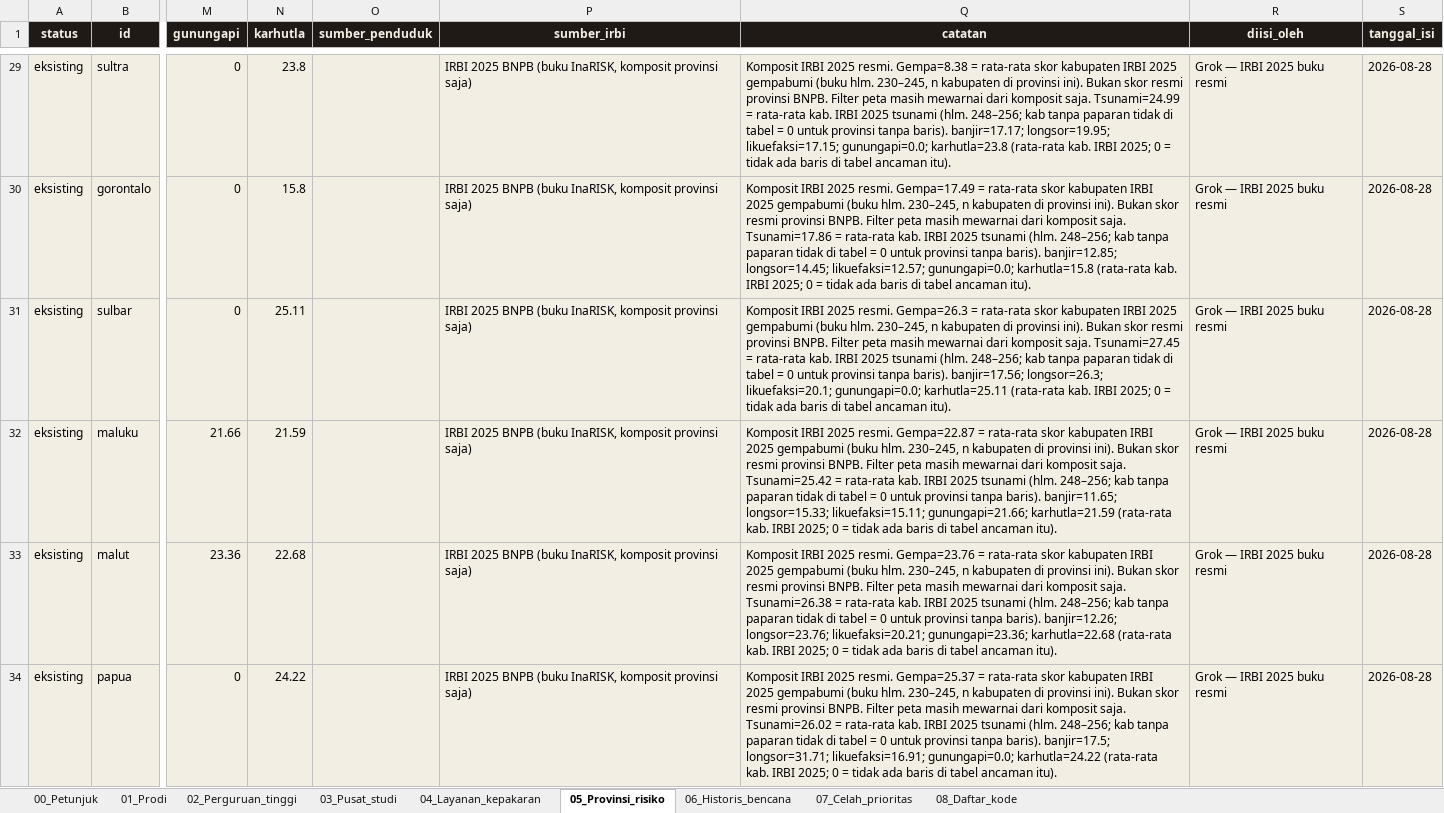
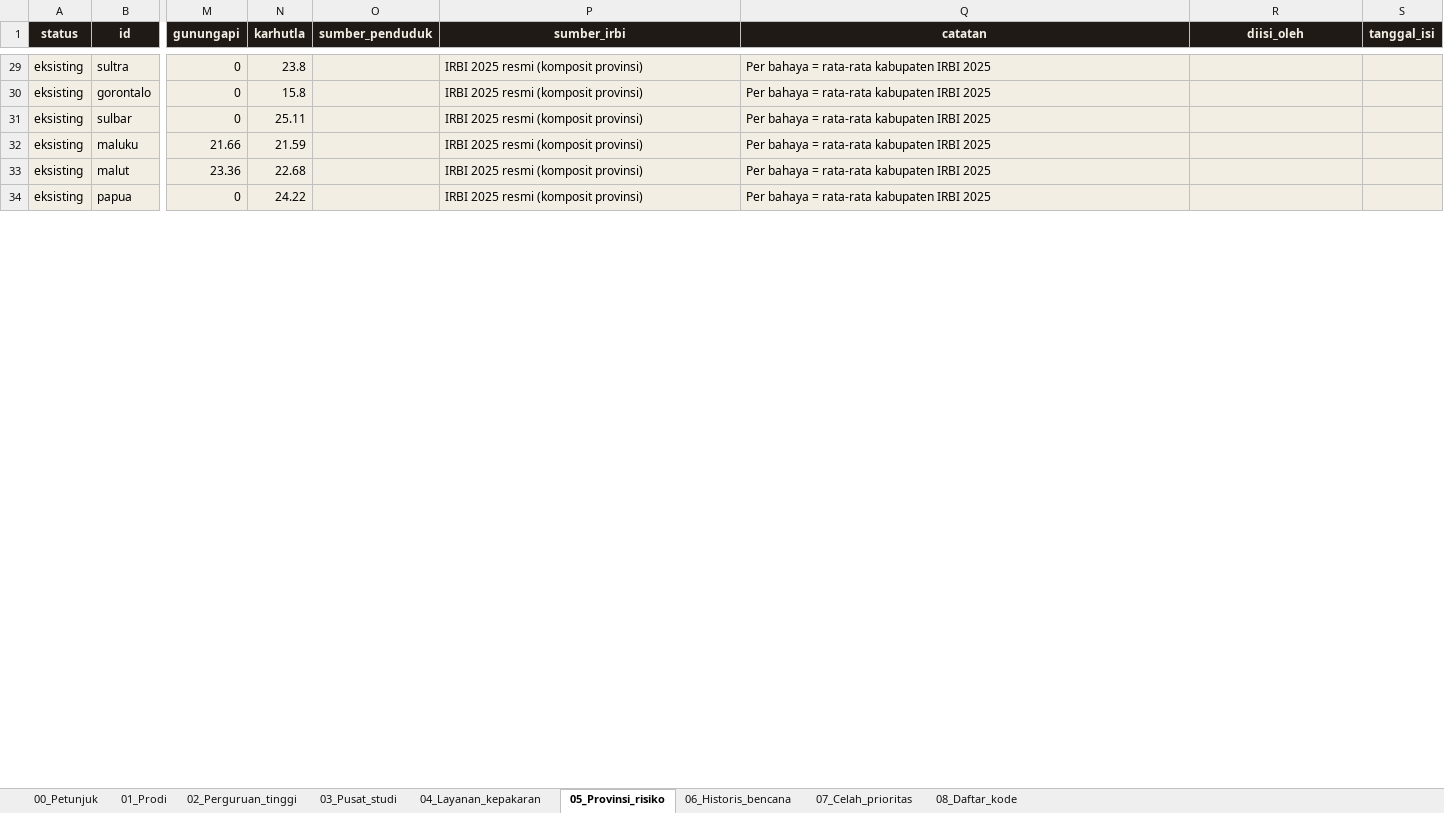
Before and after one commit to m46d45/pkprb, an Excel workbook: public/Template-Data-PKPRB.xlsx, sheet 05_Provinsi_risiko, drawn as a sheet; only a part is shown, gaps mark what is left out; values as stored, in another font and other column widths than the file's, no borders; the diff covers the shown part only; the diff names each change by its address in the sheet, - before the commit and + after, or states it on an @@ line.

```diff
--- a/public/Template-Data-PKPRB.xlsx (sheet 05_Provinsi_risiko)
+++ b/public/Template-Data-PKPRB.xlsx (sheet 05_Provinsi_risiko)
-P29:P34 (sumber_irbi): IRBI 2025 BNPB (buku InaRISK, komposit provinsi saja)
+P29:P34 (sumber_irbi): IRBI 2025 resmi (komposit provinsi)
-Q29 (catatan): Komposit IRBI 2025 resmi. Gempa=8.38 = rata-rata skor kabupaten IRBI 2025 gempabumi (buku hlm. 230–245, n kabupaten di provinsi ini). Bukan skor resmi provinsi BNPB. Filter peta masih mewarnai dari komposit saja. Tsunami=24.99 = rata-rata kab. IRBI 2025 tsunami (hlm. 248–256; kab tanpa paparan tidak di tabel = 0 untuk provinsi tanpa baris). banjir=17.17; longsor=19.95; likuefaksi=17.15; gunungapi=0.0; karhutla=23.8 (rata-rata kab. IRBI 2025; 0 = tidak ada baris di tabel ancaman itu).
+Q29 (catatan): Per bahaya = rata-rata kabupaten IRBI 2025
-R29:R34 (diisi_oleh): Grok — IRBI 2025 buku resmi
+R29:R34 (diisi_oleh): (empty)
-S29:S34 (tanggal_isi): 2026-08-28
+S29:S34 (tanggal_isi): (empty)
-Q30 (catatan): Komposit IRBI 2025 resmi. Gempa=17.49 = rata-rata skor kabupaten IRBI 2025 gempabumi (buku hlm. 230–245, n kabupaten di provinsi ini). Bukan skor resmi provinsi BNPB. Filter peta masih mewarnai dari komposit saja. Tsunami=17.86 = rata-rata kab. IRBI 2025 tsunami (hlm. 248–256; kab tanpa paparan tidak di tabel = 0 untuk provinsi tanpa baris). banjir=12.85; longsor=14.45; likuefaksi=12.57; gunungapi=0.0; karhutla=15.8 (rata-rata kab. IRBI 2025; 0 = tidak ada baris di tabel ancaman itu).
+Q30 (catatan): Per bahaya = rata-rata kabupaten IRBI 2025
-Q31 (catatan): Komposit IRBI 2025 resmi. Gempa=26.3 = rata-rata skor kabupaten IRBI 2025 gempabumi (buku hlm. 230–245, n kabupaten di provinsi ini). Bukan skor resmi provinsi BNPB. Filter peta masih mewarnai dari komposit saja. Tsunami=27.45 = rata-rata kab. IRBI 2025 tsunami (hlm. 248–256; kab tanpa paparan tidak di tabel = 0 untuk provinsi tanpa baris). banjir=17.56; longsor=26.3; likuefaksi=20.1; gunungapi=0.0; karhutla=25.11 (rata-rata kab. IRBI 2025; 0 = tidak ada baris di tabel ancaman itu).
+Q31 (catatan): Per bahaya = rata-rata kabupaten IRBI 2025
-Q32 (catatan): Komposit IRBI 2025 resmi. Gempa=22.87 = rata-rata skor kabupaten IRBI 2025 gempabumi (buku hlm. 230–245, n kabupaten di provinsi ini). Bukan skor resmi provinsi BNPB. Filter peta masih mewarnai dari komposit saja. Tsunami=25.42 = rata-rata kab. IRBI 2025 tsunami (hlm. 248–256; kab tanpa paparan tidak di tabel = 0 untuk provinsi tanpa baris). banjir=11.65; longsor=15.33; likuefaksi=15.11; gunungapi=21.66; karhutla=21.59 (rata-rata kab. IRBI 2025; 0 = tidak ada baris di tabel ancaman itu).
+Q32 (catatan): Per bahaya = rata-rata kabupaten IRBI 2025
-Q33 (catatan): Komposit IRBI 2025 resmi. Gempa=23.76 = rata-rata skor kabupaten IRBI 2025 gempabumi (buku hlm. 230–245, n kabupaten di provinsi ini). Bukan skor resmi provinsi BNPB. Filter peta masih mewarnai dari komposit saja. Tsunami=26.38 = rata-rata kab. IRBI 2025 tsunami (hlm. 248–256; kab tanpa paparan tidak di tabel = 0 untuk provinsi tanpa baris). banjir=12.26; longsor=23.76; likuefaksi=20.21; gunungapi=23.36; karhutla=22.68 (rata-rata kab. IRBI 2025; 0 = tidak ada baris di tabel ancaman itu).
+Q33 (catatan): Per bahaya = rata-rata kabupaten IRBI 2025
-Q34 (catatan): Komposit IRBI 2025 resmi. Gempa=25.37 = rata-rata skor kabupaten IRBI 2025 gempabumi (buku hlm. 230–245, n kabupaten di provinsi ini). Bukan skor resmi provinsi BNPB. Filter peta masih mewarnai dari komposit saja. Tsunami=26.02 = rata-rata kab. IRBI 2025 tsunami (hlm. 248–256; kab tanpa paparan tidak di tabel = 0 untuk provinsi tanpa baris). banjir=17.5; longsor=31.71; likuefaksi=16.91; gunungapi=0.0; karhutla=24.22 (rata-rata kab. IRBI 2025; 0 = tidak ada baris di tabel ancaman itu).
+Q34 (catatan): Per bahaya = rata-rata kabupaten IRBI 2025
```
Also changed, not shown: 128 edited cells elsewhere in this sheet, sheet 01_Prodi, sheet 07_Celah_prioritas, sheet 06_Historis_bencana, sheet 04_Layanan_kepakaran, sheet 02_Perguruan_tinggi, sheet 03_Pusat_studi, 1 more sheet, 13 other files.
